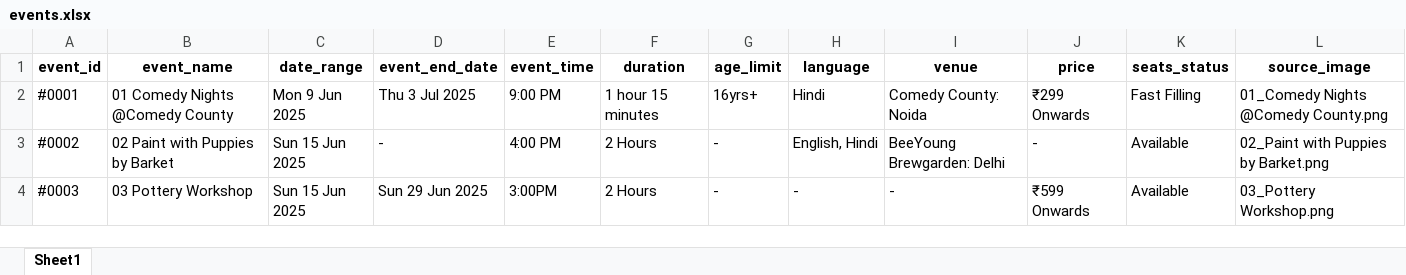
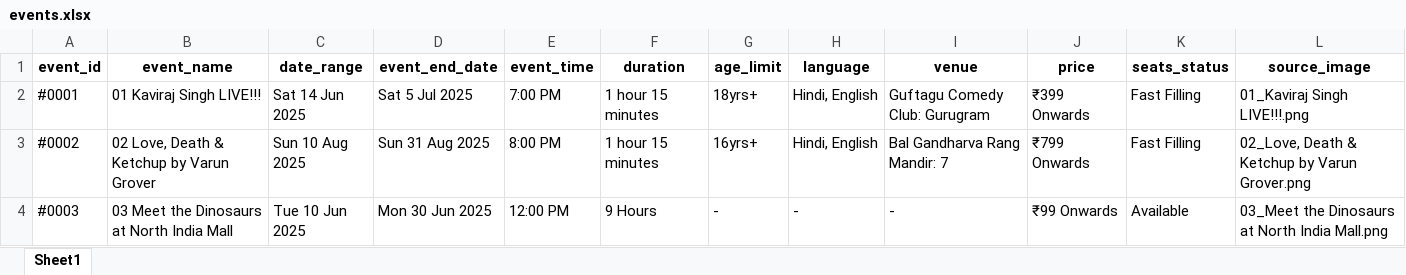
Before and after one commit to krishgoyal0/BMS_scrapper_ncr, an Excel workbook: events.xlsx, sheet Sheet1, drawn as a sheet; only a part is shown; values as stored, in another font and other column widths than the file's, no borders; the diff covers the shown part only; the diff names each change by its address in the sheet, - before the commit and + after, or states it on an @@ line.

```diff
--- a/events.xlsx (sheet Sheet1)
+++ b/events.xlsx (sheet Sheet1)
-B2 (event_name): 01 Comedy Nights @Comedy County
+B2 (event_name): 01 Kaviraj Singh LIVE!!!
-C2 (date_range): Mon 9 Jun 2025
+C2 (date_range): Sat 14 Jun 2025
-D2 (event_end_date): Thu 3 Jul 2025
+D2 (event_end_date): Sat 5 Jul 2025
-E2 (event_time): 9:00 PM
+E2 (event_time): 7:00 PM
-G2 (age_limit): 16yrs+
+G2 (age_limit): 18yrs+
-H2 (language): Hindi
+H2 (language): Hindi, English
-I2 (venue): Comedy County: Noida
+I2 (venue): Guftagu Comedy Club: Gurugram
-J2 (price): ₹299 Onwards
+J2 (price): ₹399 Onwards
-L2 (source_image): 01_Comedy Nights @Comedy County.png
+L2 (source_image): 01_Kaviraj Singh LIVE!!!.png
-B3 (event_name): 02 Paint with Puppies by Barket
+B3 (event_name): 02 Love, Death & Ketchup by Varun Grover
-C3 (date_range): Sun 15 Jun 2025
+C3 (date_range): Sun 10 Aug 2025
-D3 (event_end_date): -
+D3 (event_end_date): Sun 31 Aug 2025
-E3 (event_time): 4:00 PM
+E3 (event_time): 8:00 PM
-F3 (duration): 2 Hours
+F3 (duration): 1 hour 15 minutes
-G3 (age_limit): -
+G3 (age_limit): 16yrs+
-H3 (language): English, Hindi
+H3 (language): Hindi, English
-I3 (venue): BeeYoung Brewgarden: Delhi
+I3 (venue): Bal Gandharva Rang Mandir: 7
-J3 (price): -
+J3 (price): ₹799 Onwards
-K3 (seats_status): Available
+K3 (seats_status): Fast Filling
-L3 (source_image): 02_Paint with Puppies by Barket.png
+L3 (source_image): 02_Love, Death & Ketchup by Varun Grover.png
-B4 (event_name): 03 Pottery Workshop
+B4 (event_name): 03 Meet the Dinosaurs at North India Mall
-C4 (date_range): Sun 15 Jun 2025
+C4 (date_range): Tue 10 Jun 2025
-D4 (event_end_date): Sun 29 Jun 2025
+D4 (event_end_date): Mon 30 Jun 2025
-E4 (event_time): 3:00PM
+E4 (event_time): 12:00 PM
-F4 (duration): 2 Hours
+F4 (duration): 9 Hours
-J4 (price): ₹599 Onwards
+J4 (price): ₹99 Onwards
-L4 (source_image): 03_Pottery Workshop.png
+L4 (source_image): 03_Meet the Dinosaurs at North India Mall.png
```
Also changed, not shown: 3 added rows and 26 edited cells elsewhere in this sheet, 11 other files.
